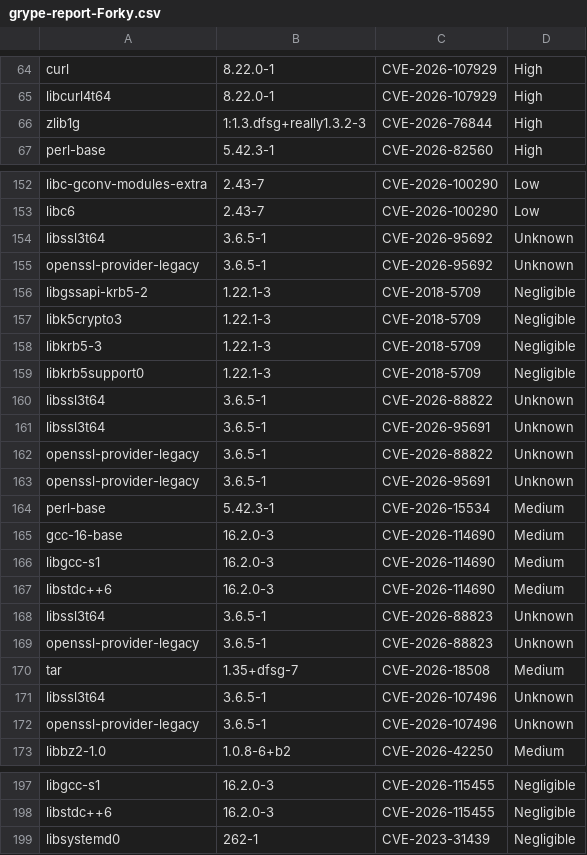
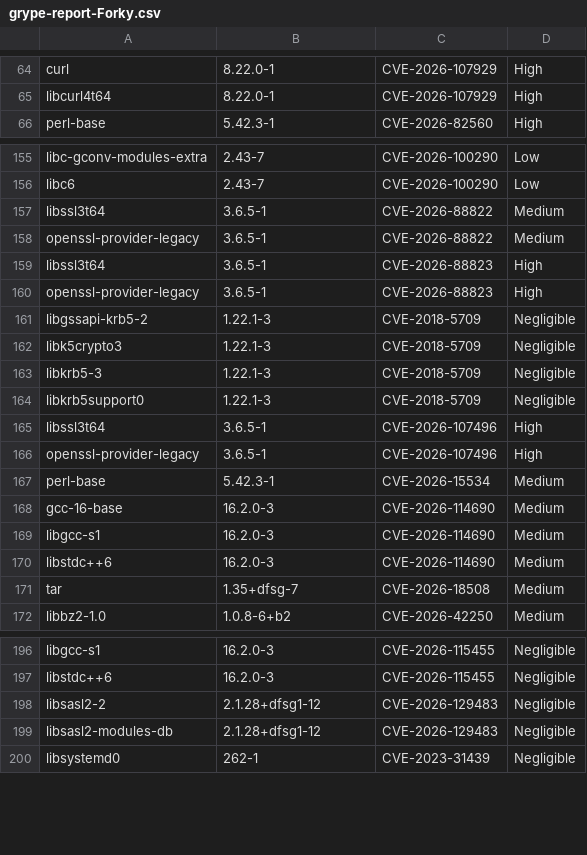
Before and after one commit to AnchorLayer/docker-baseimage-debian, a CSV file: vuln-reports-Forky/grype-report-Forky.csv, drawn as a sheet; only a part is shown, gaps mark what is left out; the diff covers the shown part only.

```diff
--- a/vuln-reports-Forky/grype-report-Forky.csv
+++ b/vuln-reports-Forky/grype-report-Forky.csv
@@ -65,3 +65,2 @@
 "libcurl4t64","8.22.0-1","CVE-2026-107929","High"
-"zlib1g","1:1.3.dfsg+really1.3.2-3","CVE-2026-76844","High"
 "perl-base","5.42.3-1","CVE-2026-82560","High"
@@ -153,4 +156,6 @@
 "libc6","2.43-7","CVE-2026-100290","Low"
-"libssl3t64","3.6.5-1","CVE-2026-95692","Unknown"
-"openssl-provider-legacy","3.6.5-1","CVE-2026-95692","Unknown"
+"libssl3t64","3.6.5-1","CVE-2026-88822","Medium"
+"openssl-provider-legacy","3.6.5-1","CVE-2026-88822","Medium"
+"libssl3t64","3.6.5-1","CVE-2026-88823","High"
+"openssl-provider-legacy","3.6.5-1","CVE-2026-88823","High"
 "libgssapi-krb5-2","1.22.1-3","CVE-2018-5709","Negligible"
@@ -159,6 +164,4 @@
 "libkrb5support0","1.22.1-3","CVE-2018-5709","Negligible"
-"libssl3t64","3.6.5-1","CVE-2026-88822","Unknown"
-"libssl3t64","3.6.5-1","CVE-2026-95691","Unknown"
-"openssl-provider-legacy","3.6.5-1","CVE-2026-88822","Unknown"
-"openssl-provider-legacy","3.6.5-1","CVE-2026-95691","Unknown"
+"libssl3t64","3.6.5-1","CVE-2026-107496","High"
+"openssl-provider-legacy","3.6.5-1","CVE-2026-107496","High"
 "perl-base","5.42.3-1","CVE-2026-15534","Medium"
@@ -167,7 +170,3 @@
 "libstdc++6","16.2.0-3","CVE-2026-114690","Medium"
-"libssl3t64","3.6.5-1","CVE-2026-88823","Unknown"
-"openssl-provider-legacy","3.6.5-1","CVE-2026-88823","Unknown"
 "tar","1.35+dfsg-7","CVE-2026-18508","Medium"
-"libssl3t64","3.6.5-1","CVE-2026-107496","Unknown"
-"openssl-provider-legacy","3.6.5-1","CVE-2026-107496","Unknown"
 "libbz2-1.0","1.0.8-6+b2","CVE-2026-42250","Medium"
@@ -198,2 +197,4 @@
 "libstdc++6","16.2.0-3","CVE-2026-115455","Negligible"
+"libsasl2-2","2.1.28+dfsg1-12","CVE-2026-129483","Negligible"
+"libsasl2-modules-db","2.1.28+dfsg1-12","CVE-2026-129483","Negligible"
 "libsystemd0","262-1","CVE-2023-31439","Negligible"
```
Also changed, not shown: 5 added rows, 1 removed row and 3 moved rows elsewhere in this file, 6 other files.
